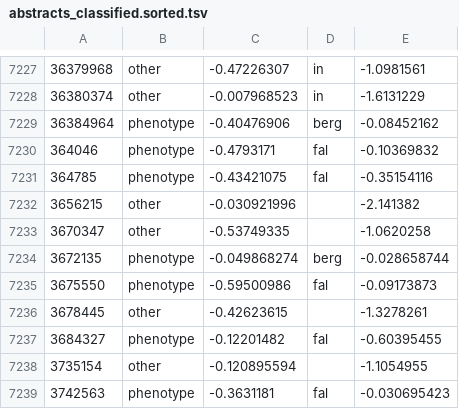
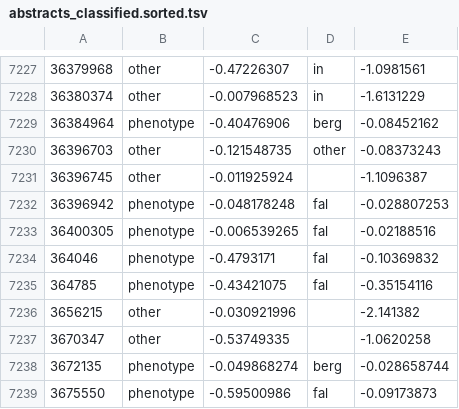
Before and after one commit to theosanderson/malaria_phenotype_papers, a TSV file: working/abstracts_classified.sorted.tsv, drawn as a sheet; only a part is shown, gaps mark what is left out; the shorter side is filled out with more unchanged rows.

```diff
--- a/working/abstracts_classified.sorted.tsv
+++ b/working/abstracts_classified.sorted.tsv
@@ -7229,2 +7229,6 @@
 36384964	phenotype	-0.40476906	berg	-0.08452162
+36396703	other	-0.121548735	other	-0.08373243
+36396745	other	-0.011925924		-1.1096387
+36396942	phenotype	-0.048178248	fal	-0.028807253
+36400305	phenotype	-0.006539265	fal	-0.02188516
 364046	phenotype	-0.4793171	fal	-0.10369832
```
Also changed, not shown: 4 other files.
